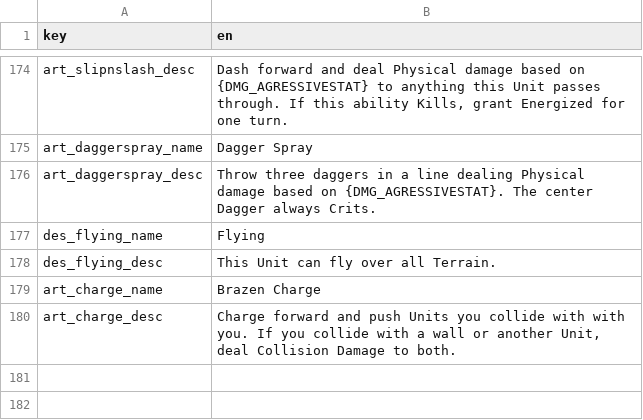
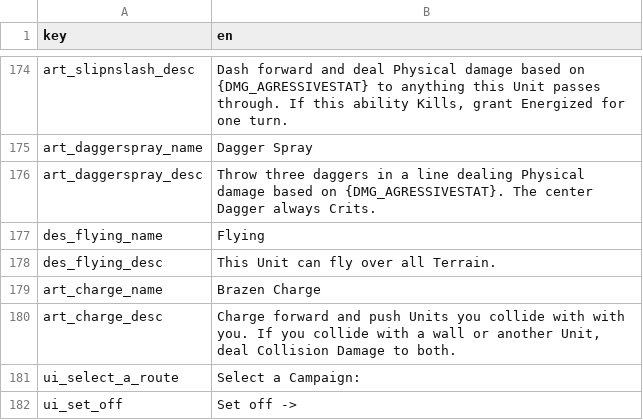
Before and after one commit to AWoodward96/RiseAgain, a CSV file: RESOURCES/Localization/RALocalization.csv, drawn as a sheet; only a part is shown, gaps mark what is left out; the diff names each change by its address in the sheet, - before the commit and + after, or states it on an @@ line.

```diff
--- a/RESOURCES/Localization/RALocalization.csv
+++ b/RESOURCES/Localization/RALocalization.csv
+row 181: ui_select_a_route | Select a Campaign:
+row 182: ui_set_off | Set off ->
```
Also changed, not shown: 54 other files.
